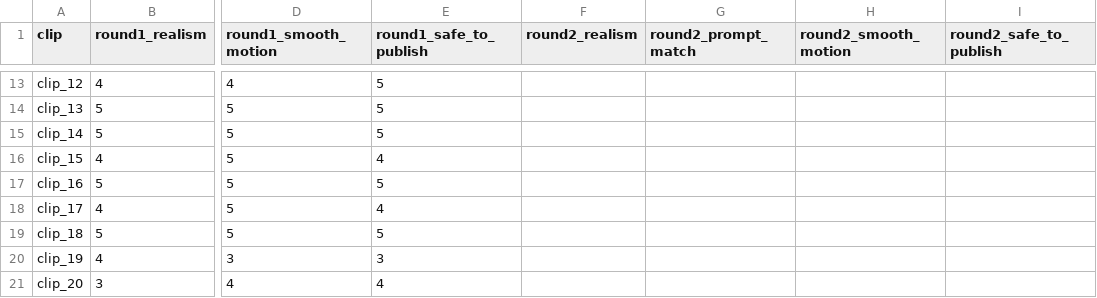
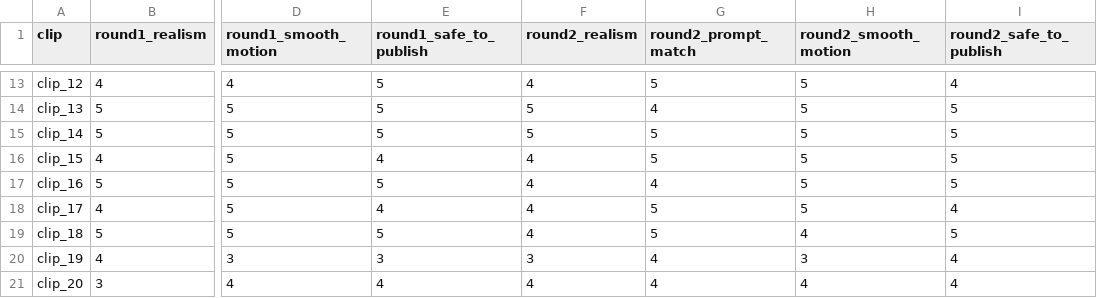
Before and after one commit to Arnob02/COMP8410-A1-60841338, a CSV file: pair2_destination_video/results/rating/rating_sheet.csv, drawn as a sheet; only a part is shown, gaps mark what is left out; the diff covers the shown part only; the diff names each change by its address in the sheet, - before the commit and + after, or states it on an @@ line.

```diff
--- a/pair2_destination_video/results/rating/rating_sheet.csv
+++ b/pair2_destination_video/results/rating/rating_sheet.csv
-F13 (round2_realism): (empty)
+F13 (round2_realism): 4
-G13 (round2_prompt_match): (empty)
+G13 (round2_prompt_match): 5
-H13:H18 (round2_smooth_motion): (empty)
+H13:H18 (round2_smooth_motion): 5
-I13 (round2_safe_to_publish): (empty)
+I13 (round2_safe_to_publish): 4
-F14:F15 (round2_realism): (empty)
+F14:F15 (round2_realism): 5
-G14 (round2_prompt_match): (empty)
+G14 (round2_prompt_match): 4
-I14:I17 (round2_safe_to_publish): (empty)
+I14:I17 (round2_safe_to_publish): 5
-G15:G16 (round2_prompt_match): (empty)
+G15:G16 (round2_prompt_match): 5
-F16:F19 (round2_realism): (empty)
+F16:F19 (round2_realism): 4
-G17 (round2_prompt_match): (empty)
+G17 (round2_prompt_match): 4
-G18:G19 (round2_prompt_match): (empty)
+G18:G19 (round2_prompt_match): 5
-I18 (round2_safe_to_publish): (empty)
+I18 (round2_safe_to_publish): 4
-H19 (round2_smooth_motion): (empty)
+H19 (round2_smooth_motion): 4
-I19 (round2_safe_to_publish): (empty)
+I19 (round2_safe_to_publish): 5
-F20 (round2_realism): (empty)
+F20 (round2_realism): 3
-G20:G21 (round2_prompt_match): (empty)
+G20:G21 (round2_prompt_match): 4
-H20 (round2_smooth_motion): (empty)
+H20 (round2_smooth_motion): 3
-I20:I21 (round2_safe_to_publish): (empty)
+I20:I21 (round2_safe_to_publish): 4
-F21 (round2_realism): (empty)
+F21 (round2_realism): 4
-H21 (round2_smooth_motion): (empty)
+H21 (round2_smooth_motion): 4
```
Also changed, not shown: 44 edited cells elsewhere in this file, pair2_destination_video/results/by_prompt.csv, pair2_destination_video/results/summary.csv, 3 other files.
